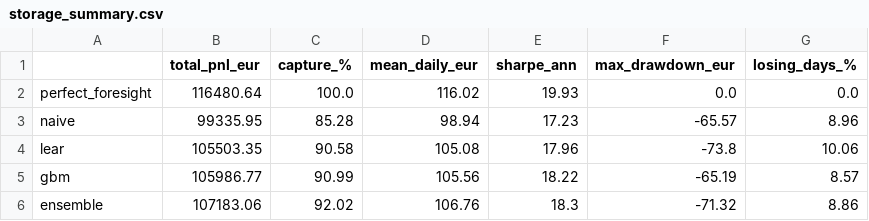
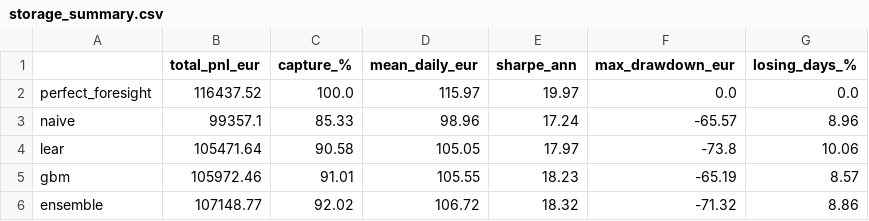
Before and after one commit to Nymeriaa01/swiss-power-price-forecasting, a CSV file: reports/results/storage_summary.csv, drawn as a sheet.

```diff
--- a/reports/results/storage_summary.csv
+++ b/reports/results/storage_summary.csv
@@ -1,6 +1,6 @@
 ,total_pnl_eur,capture_%,mean_daily_eur,sharpe_ann,max_drawdown_eur,losing_days_%
-perfect_foresight,116480.64,100.0,116.02,19.93,0.0,0.0
-naive,99335.95,85.28,98.94,17.23,-65.57,8.96
-lear,105503.35,90.58,105.08,17.96,-73.8,10.06
-gbm,105986.77,90.99,105.56,18.22,-65.19,8.57
-ensemble,107183.06,92.02,106.76,18.3,-71.32,8.86
+perfect_foresight,116437.52,100.0,115.97,19.97,0.0,0.0
+naive,99357.1,85.33,98.96,17.24,-65.57,8.96
+lear,105471.64,90.58,105.05,17.97,-73.8,10.06
+gbm,105972.46,91.01,105.55,18.23,-65.19,8.57
+ensemble,107148.77,92.02,106.72,18.32,-71.32,8.86
```
Also changed, not shown: reports/results/storage_daily_pnl.csv, 4 other files.
